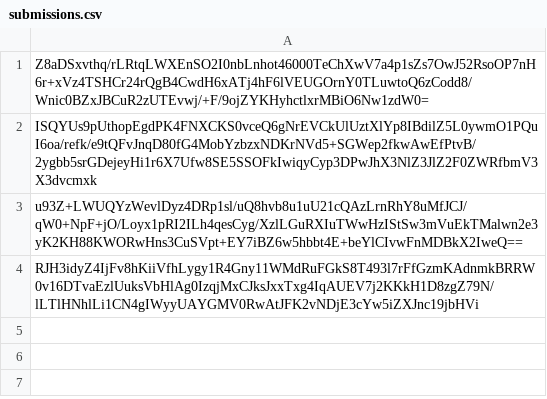
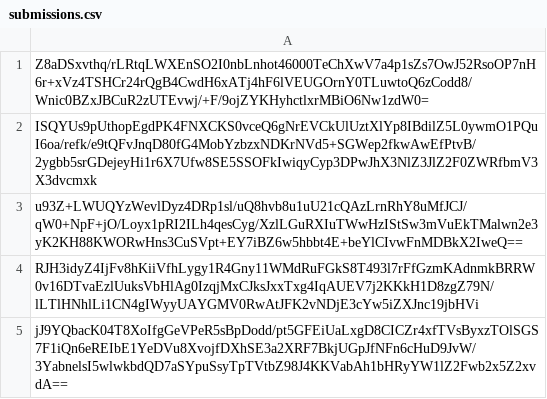
Before and after one commit to pwn2winctf/2018submissions, a CSV file: 7/12f/ed5f8823c438b31af10821c551cee71c3b6850a43704b454fb4b0129a969/submissions.csv, drawn as a sheet; the diff names each change by its address in the sheet, - before the commit and + after, or states it on an @@ line.

Commit message:
Proof: found flag for ultramegapolyglot

```diff
--- a/7/12f/ed5f8823c438b31af10821c551cee71c3b6850a43704b454fb4b0129a969/submissions.csv
+++ b/7/12f/ed5f8823c438b31af10821c551cee71c3b6850a43704b454fb4b0129a969/submissions.csv
+row 5: jJ9YQbacK04T8XoIfgGeVPeR5sBpDodd/pt5GFEiUaLxgD8CICZr4xfTVsByxzTOlSGS7F1iQn6eREIbE1YeDVu8XvojfDXhSE3a2XRF7BkjUGpJfNFn6cHuD9JvW/3YabnelsI5wlwkbdQD7aSYpuSsyTpTVtbZ98J4KKVabAh1bHRyYW1lZ2Fwb2x5Z2xvdA==
```
